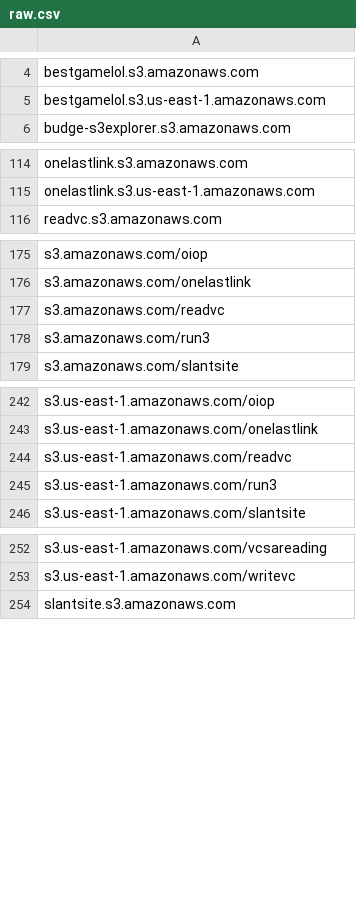
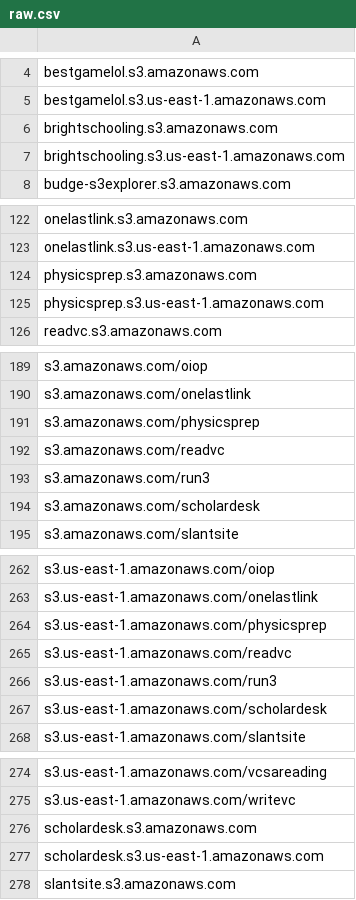
Before and after one commit to 1NobleCyber/ThreatFeed, a CSV file: S3_WebProxies/raw.csv, drawn as a sheet; only a part is shown, gaps mark what is left out; the diff covers the shown part only; the diff names each change by its address in the sheet, - before the commit and + after, or states it on an @@ line.

```diff
--- a/S3_WebProxies/raw.csv
+++ b/S3_WebProxies/raw.csv
+row 6: brightschooling.s3.amazonaws.com
+row 7: brightschooling.s3.us-east-1.amazonaws.com
+row 124: physicsprep.s3.amazonaws.com
+row 125: physicsprep.s3.us-east-1.amazonaws.com
+row 191: s3.amazonaws.com/physicsprep
+row 194: s3.amazonaws.com/scholardesk
+row 264: s3.us-east-1.amazonaws.com/physicsprep
+row 267: s3.us-east-1.amazonaws.com/scholardesk
+row 276: scholardesk.s3.amazonaws.com
+row 277: scholardesk.s3.us-east-1.amazonaws.com
```
Also changed, not shown: 14 added rows elsewhere in this file.
